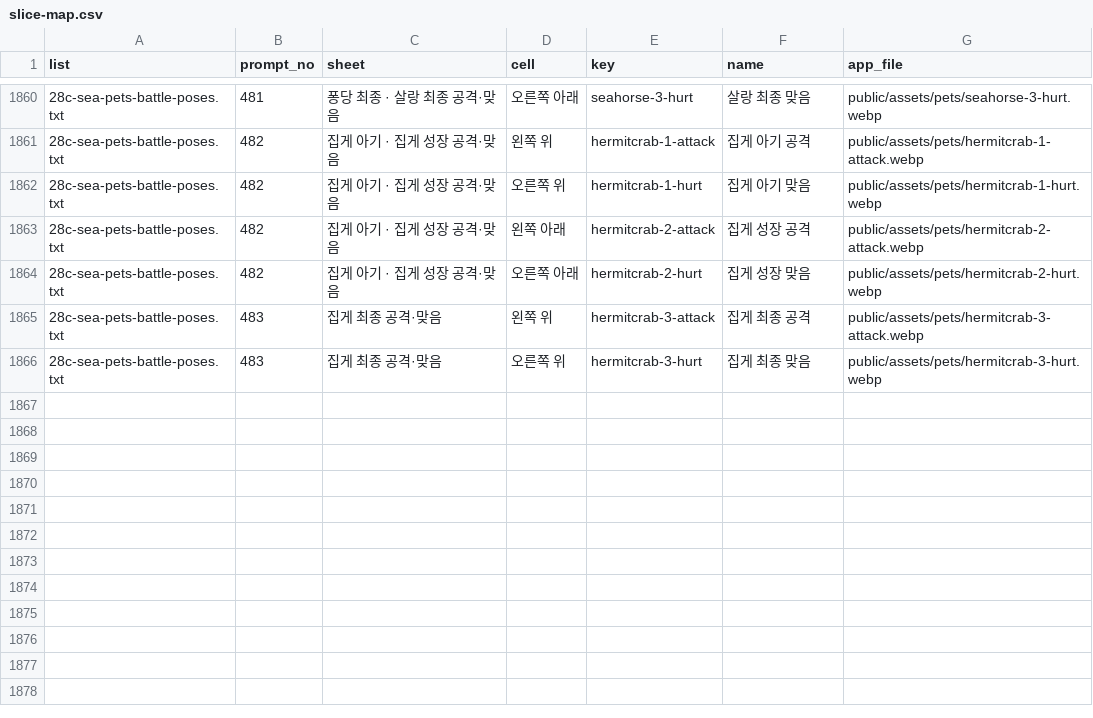
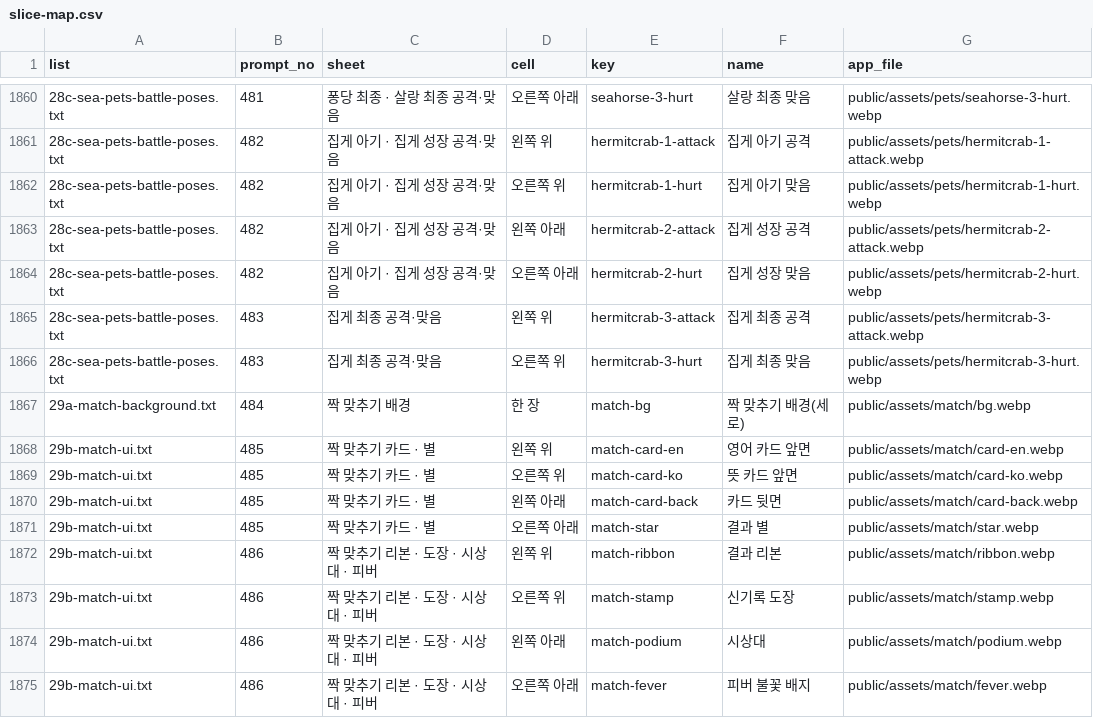
Before and after one commit to minsik2e5/sumus-quiz-battle, a CSV file: docs/asset-requests/runner/slice-map.csv, drawn as a sheet; only a part is shown, gaps mark what is left out; the diff names each change by its address in the sheet, - before the commit and + after, or states it on an @@ line.

```diff
--- a/docs/asset-requests/runner/slice-map.csv
+++ b/docs/asset-requests/runner/slice-map.csv
+row 1867: 29a-match-background.txt | 484 | 짝 맞추기 배경 | 한 장 | match-bg | 짝 맞추기 배경(세로) | public/assets/match/bg.webp
+row 1868: 29b-match-ui.txt | 485 | 짝 맞추기 카드 · 별 | 왼쪽 위 | match-card-en | 영어 카드 앞면 | public/assets/match/card-en.webp
+row 1869: 29b-match-ui.txt | 485 | 짝 맞추기 카드 · 별 | 오른쪽 위 | match-card-ko | 뜻 카드 앞면 | public/assets/match/card-ko.webp
+row 1870: 29b-match-ui.txt | 485 | 짝 맞추기 카드 · 별 | 왼쪽 아래 | match-card-back | 카드 뒷면 | public/assets/match/card-back.webp
+row 1871: 29b-match-ui.txt | 485 | 짝 맞추기 카드 · 별 | 오른쪽 아래 | match-star | 결과 별 | public/assets/match/star.webp
+row 1872: 29b-match-ui.txt | 486 | 짝 맞추기 리본 · 도장 · 시상대 · 피버 | 왼쪽 위 | match-ribbon | 결과 리본 | public/assets/match/ribbon.webp
+row 1873: 29b-match-ui.txt | 486 | 짝 맞추기 리본 · 도장 · 시상대 · 피버 | 오른쪽 위 | match-stamp | 신기록 도장 | public/assets/match/stamp.webp
+row 1874: 29b-match-ui.txt | 486 | 짝 맞추기 리본 · 도장 · 시상대 · 피버 | 왼쪽 아래 | match-podium | 시상대 | public/assets/match/podium.webp
+row 1875: 29b-match-ui.txt | 486 | 짝 맞추기 리본 · 도장 · 시상대 · 피버 | 오른쪽 아래 | match-fever | 피버 불꽃 배지 | public/assets/match/fever.webp
```
Also changed, not shown: 21 other files.
